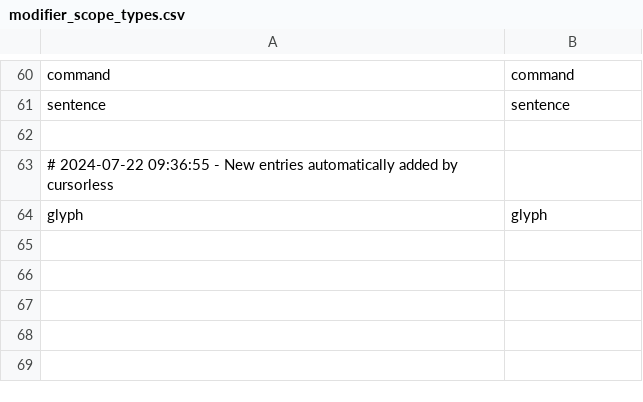
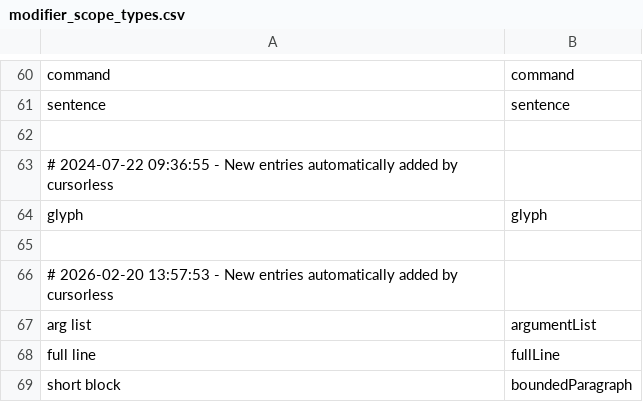
Before and after one commit to alexrkoch/cursorless-settings, a CSV file: modifier_scope_types.csv, drawn as a sheet; only a part is shown, gaps mark what is left out.

```diff
--- a/modifier_scope_types.csv
+++ b/modifier_scope_types.csv
@@ -64 +64,6 @@ sentence, sentence
 glyph, glyph
+
+# 2026-02-20 13:57:53 - New entries automatically added by cursorless
+arg list, argumentList
+full line, fullLine
+short block, boundedParagraph
```
Also changed, not shown: actions.csv, hat_styles.csv.
